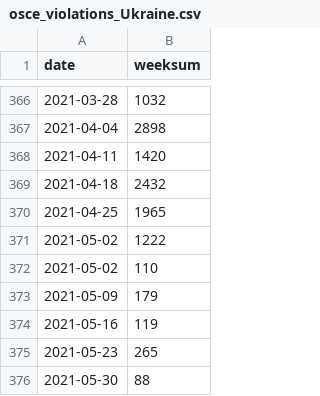
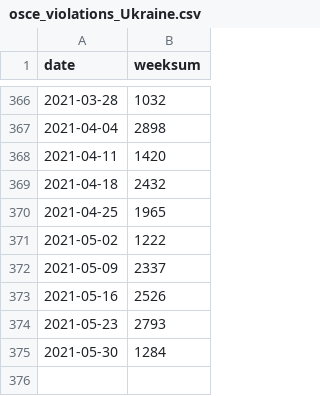
Before and after one commit to NovayaData/schtsch0001, a CSV file: docs/data/Scroll0001/osce_violations_Ukraine.csv, drawn as a sheet; only a part is shown, gaps mark what is left out.

Commit message:
missed may

```diff
--- a/docs/data/Scroll0001/osce_violations_Ukraine.csv
+++ b/docs/data/Scroll0001/osce_violations_Ukraine.csv
@@ -371,6 +371,5 @@
 "2021-05-02",1222
-"2021-05-02",110
-"2021-05-09",179
-"2021-05-16",119
-"2021-05-23",265
-"2021-05-30",88
+"2021-05-09",2337
+"2021-05-16",2526
+"2021-05-23",2793
+"2021-05-30",1284
```
